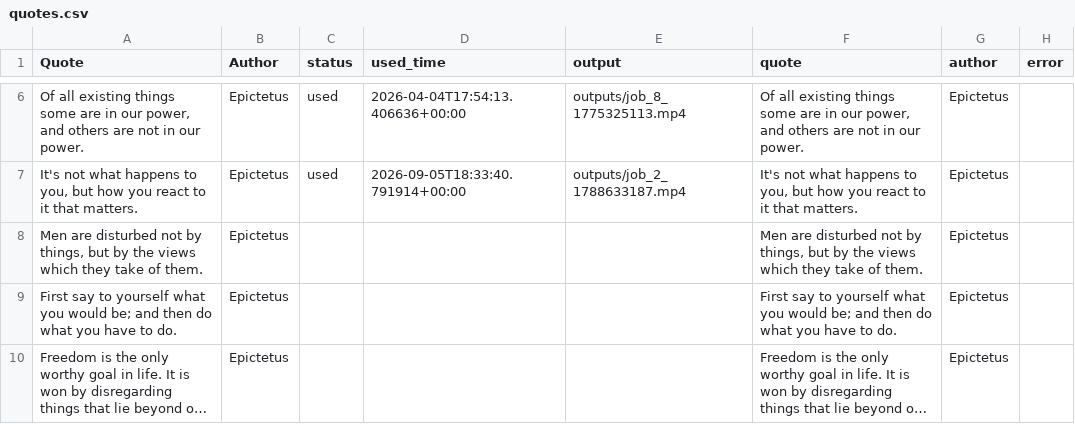
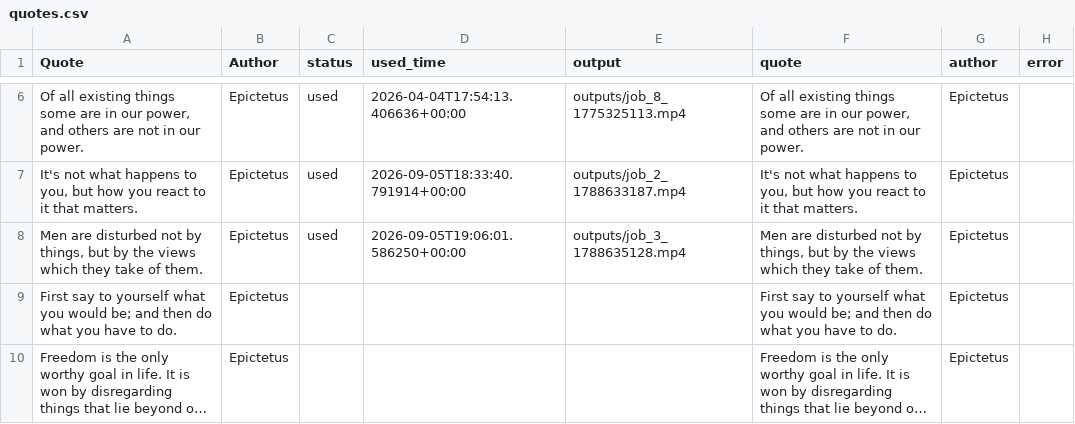
Before and after one commit to RANGER0900-github/ai-video-gen-motivational-github-auto, a CSV file: quotes.csv, drawn as a sheet; only a part is shown, gaps mark what is left out; long unchanged cells end in …; the diff names each change by its address in the sheet, - before the commit and + after, or states it on an @@ line.

```diff
--- a/quotes.csv
+++ b/quotes.csv
-C8 (status): (empty)
+C8 (status): used
-D8 (used_time): (empty)
+D8 (used_time): 2026-09-05T19:06:01.586250+00:00
-E8 (output): (empty)
+E8 (output): outputs/job_3_1788635128.mp4
```
Also changed, not shown: 16 other files.
